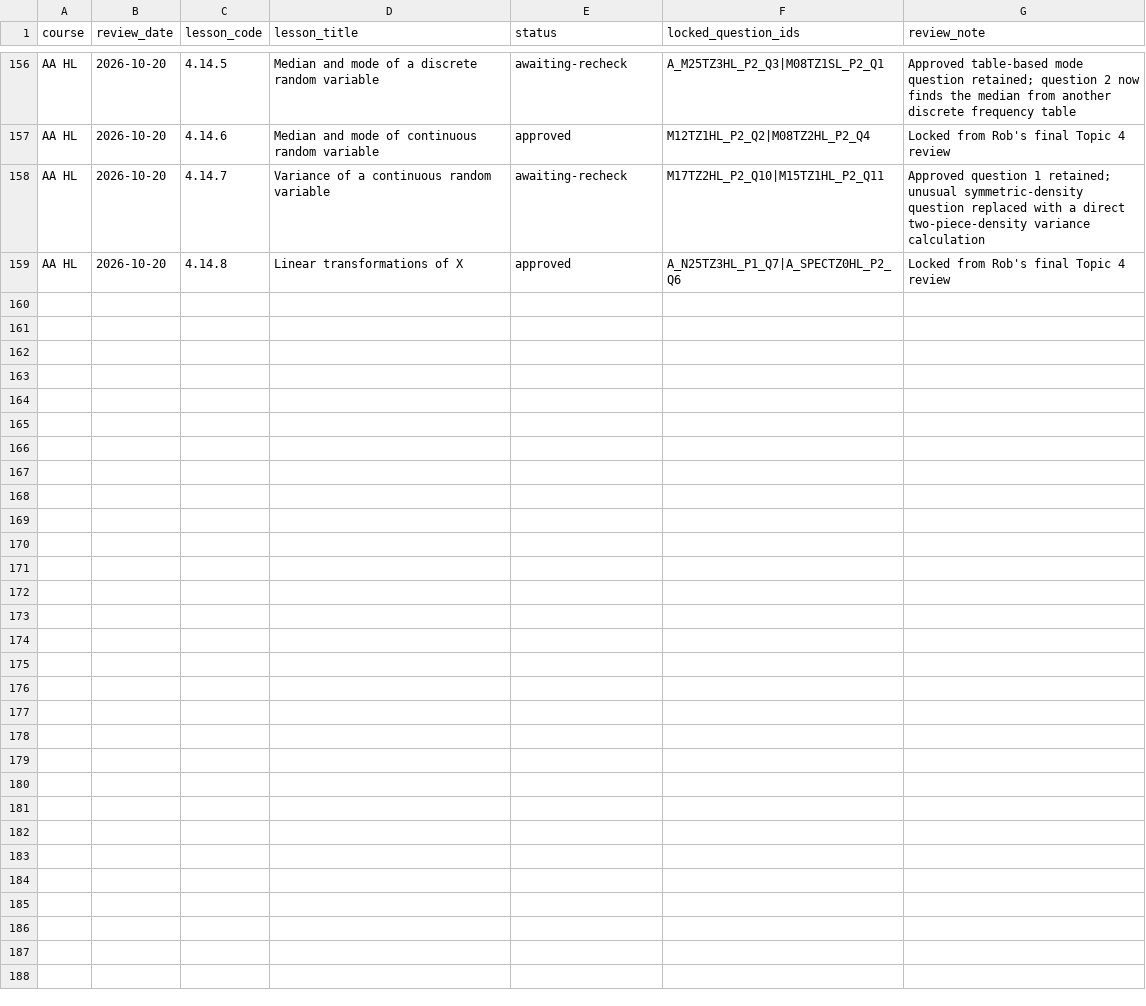
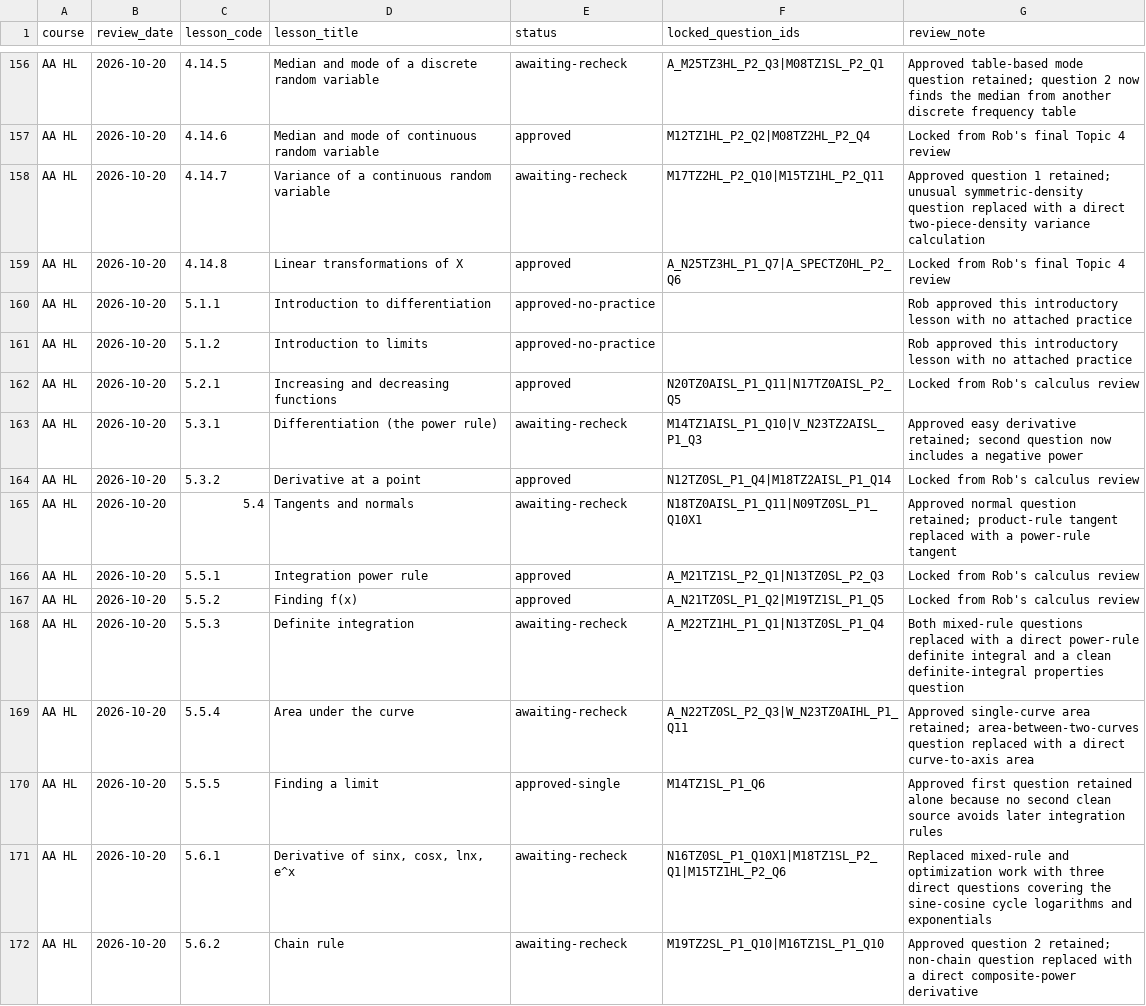
Before and after one commit to robbieflynn/mrflynnib-chatgpt, a CSV file: course-platform-pilot/course-question-review.csv, drawn as a sheet; only a part is shown, gaps mark what is left out; the diff covers the shown part only; the diff names each change by its address in the sheet, - before the commit and + after, or states it on an @@ line.

Commit message:
Apply AA HL calculus review through substitution

```diff
--- a/course-platform-pilot/course-question-review.csv
+++ b/course-platform-pilot/course-question-review.csv
+row 160: AA HL | 2026-10-20 | 5.1.1 | Introduction to differentiation | approved-no-practice |  | Rob approved this introductory lesson with no attached practice
+row 161: AA HL | 2026-10-20 | 5.1.2 | Introduction to limits | approved-no-practice |  | Rob approved this introductory lesson with no attached practice
+row 162: AA HL | 2026-10-20 | 5.2.1 | Increasing and decreasing functions | approved | N20TZ0AISL_P1_Q11|N17TZ0AISL_P2_Q5 | Locked from Rob's calculus review
+row 163: AA HL | 2026-10-20 | 5.3.1 | Differentiation (the power rule) | awaiting-recheck | M14TZ1AISL_P1_Q10|V_N23TZ2AISL_P1_Q3 | Approved easy derivative retained; second question now includes a negative power
+row 164: AA HL | 2026-10-20 | 5.3.2 | Derivative at a point | approved | N12TZ0SL_P1_Q4|M18TZ2AISL_P1_Q14 | Locked from Rob's calculus review
+row 165: AA HL | 2026-10-20 | 5.4 | Tangents and normals | awaiting-recheck | N18TZ0AISL_P1_Q11|N09TZ0SL_P1_Q10X1 | Approved normal question retained; product-rule tangent replaced with a power-rule tangent
+row 166: AA HL | 2026-10-20 | 5.5.1 | Integration power rule | approved | A_M21TZ1SL_P2_Q1|N13TZ0SL_P2_Q3 | Locked from Rob's calculus review
+row 167: AA HL | 2026-10-20 | 5.5.2 | Finding f(x) | approved | A_N21TZ0SL_P1_Q2|M19TZ1SL_P1_Q5 | Locked from Rob's calculus review
+row 168: AA HL | 2026-10-20 | 5.5.3 | Definite integration | awaiting-recheck | A_M22TZ1HL_P1_Q1|N13TZ0SL_P1_Q4 | Both mixed-rule questions replaced with a direct power-rule definite integral and a clean definite-integral properties question
+row 169: AA HL | 2026-10-20 | 5.5.4 | Area under the curve | awaiting-recheck | A_N22TZ0SL_P2_Q3|W_N23TZ0AIHL_P1_Q11 | Approved single-curve area retained; area-between-two-curves question replaced with a direct curve-to-axis area
+row 170: AA HL | 2026-10-20 | 5.5.5 | Finding a limit | approved-single | M14TZ1SL_P1_Q6 | Approved first question retained alone because no second clean source avoids later integration rules
+row 171: AA HL | 2026-10-20 | 5.6.1 | Derivative of sinx, cosx, lnx, e^x | awaiting-recheck | N16TZ0SL_P1_Q10X1|M18TZ1SL_P2_Q1|M15TZ1HL_P2_Q6 | Replaced mixed-rule and optimization work with three direct questions covering the sine-cosine cycle logarithms and exponentials
+row 172: AA HL | 2026-10-20 | 5.6.2 | Chain rule | awaiting-recheck | M19TZ2SL_P1_Q10|M16TZ1SL_P1_Q10 | Approved question 2 retained; non-chain question replaced with a direct composite-power derivative
```
Also changed, not shown: 13 added rows elsewhere in this file, course-platform-pilot/practice-audit.csv, 4 other files.
